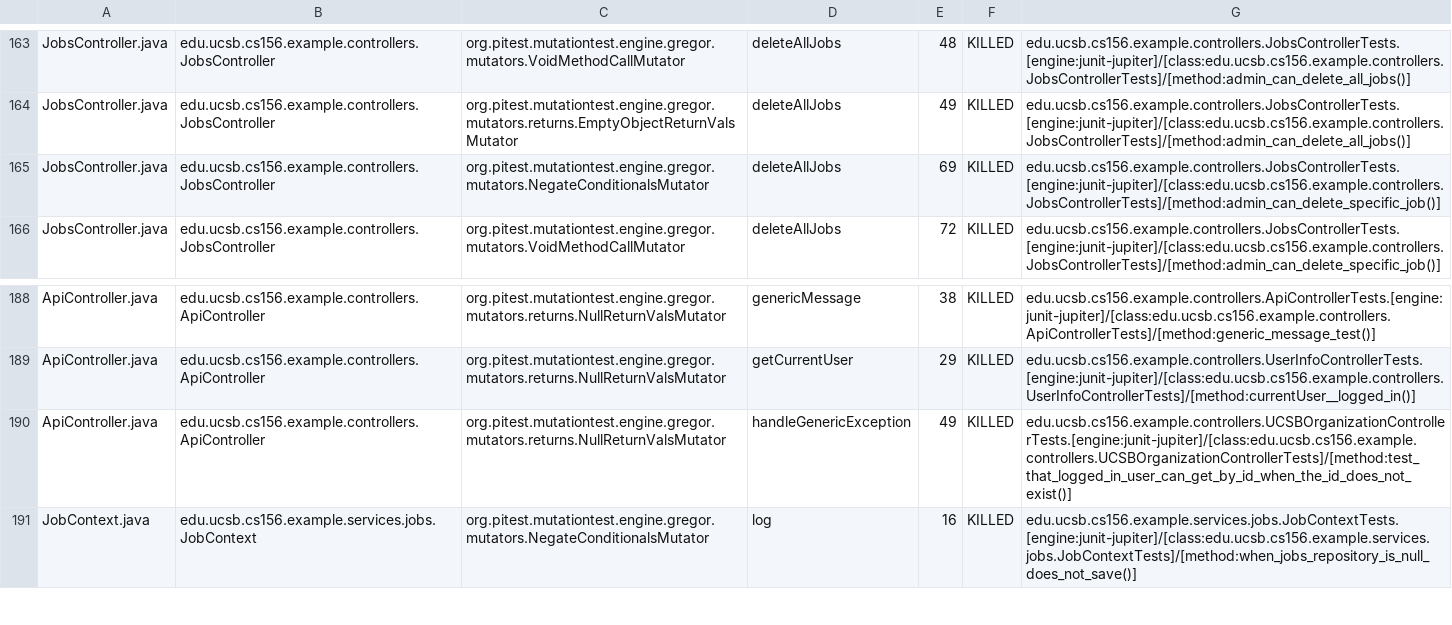
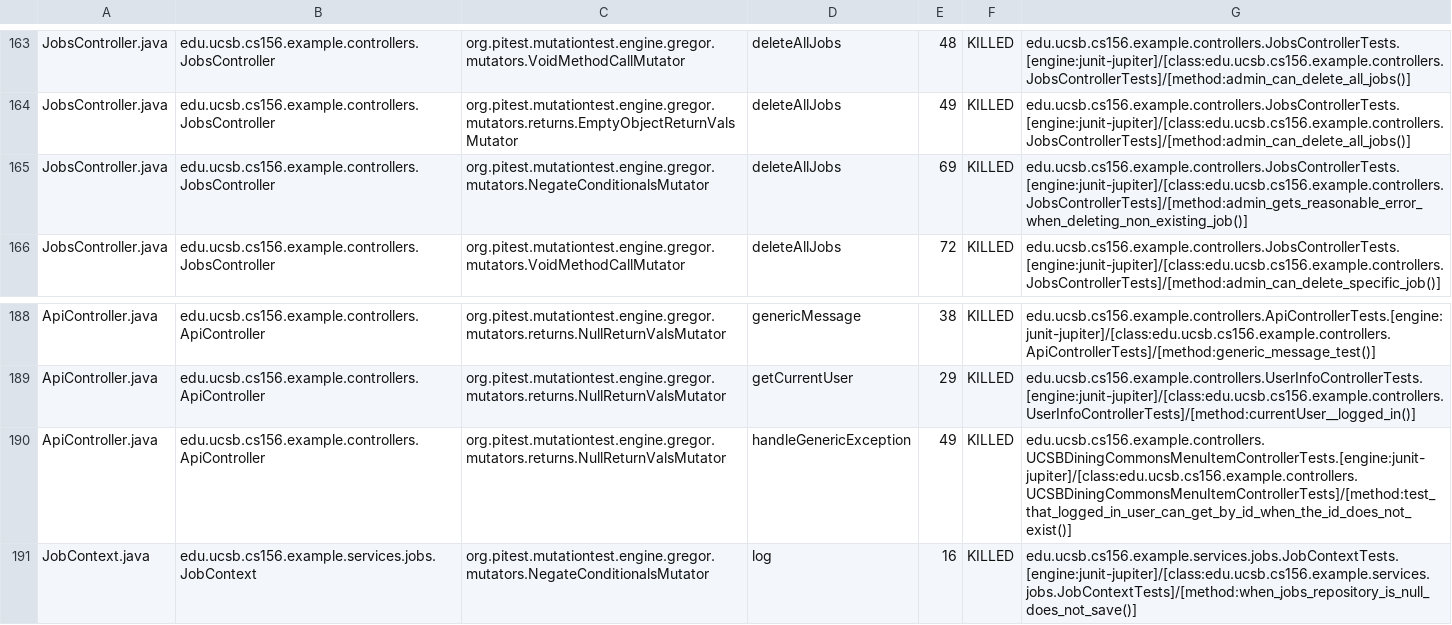
Before and after one commit to ucsb-cs156-s25/team02-s25-09, a CSV file: prs/83/pitest/mutations.csv, drawn as a sheet; only a part is shown, gaps mark what is left out.

Commit message:
Deploying to gh-pages from @ ucsb-cs156-s25/team02-s25-09@64a1a3047687b4f0ee05c2c719cf1eb871fe335f 🚀

```diff
--- a/prs/83/pitest/mutations.csv
+++ b/prs/83/pitest/mutations.csv
@@ -164,3 +164,3 @@ JobsController.java,edu.ucsb.cs156.example.controllers.JobsController,org.pitest
 JobsController.java,edu.ucsb.cs156.example.controllers.JobsController,org.pitest.mutationtest.engine.gregor.mutators.returns.EmptyObjectReturnValsMutator,deleteAllJobs,49,KILLED,edu.ucsb.cs156.example.controllers.JobsControllerTests.[engine:junit-jupiter]/[class:edu.ucsb.cs156.example.controllers.JobsControllerTests]/[method:admin_can_delete_all_jobs()]
-JobsController.java,edu.ucsb.cs156.example.controllers.JobsController,org.pitest.mutationtest.engine.gregor.mutators.NegateConditionalsMutator,deleteAllJobs,69,KILLED,edu.ucsb.cs156.example.controllers.JobsControllerTests.[engine:junit-jupiter]/[class:edu.ucsb.cs156.example.controllers.JobsControllerTests]/[method:admin_can_delete_specific_job()]
+JobsController.java,edu.ucsb.cs156.example.controllers.JobsController,org.pitest.mutationtest.engine.gregor.mutators.NegateConditionalsMutator,deleteAllJobs,69,KILLED,edu.ucsb.cs156.example.controllers.JobsControllerTests.[engine:junit-jupiter]/[class:edu.ucsb.cs156.example.controllers.JobsControllerTests]/[method:admin_gets_reasonable_error_when_deleting_non_existing_job()]
 JobsController.java,edu.ucsb.cs156.example.controllers.JobsController,org.pitest.mutationtest.engine.gregor.mutators.VoidMethodCallMutator,deleteAllJobs,72,KILLED,edu.ucsb.cs156.example.controllers.JobsControllerTests.[engine:junit-jupiter]/[class:edu.ucsb.cs156.example.controllers.JobsControllerTests]/[method:admin_can_delete_specific_job()]
@@ -189,3 +189,3 @@ ApiController.java,edu.ucsb.cs156.example.controllers.ApiController,org.pitest.m
 ApiController.java,edu.ucsb.cs156.example.controllers.ApiController,org.pitest.mutationtest.engine.gregor.mutators.returns.NullReturnValsMutator,getCurrentUser,29,KILLED,edu.ucsb.cs156.example.controllers.UserInfoControllerTests.[engine:junit-jupiter]/[class:edu.ucsb.cs156.example.controllers.UserInfoControllerTests]/[method:currentUser__logged_in()]
-ApiController.java,edu.ucsb.cs156.example.controllers.ApiController,org.pitest.mutationtest.engine.gregor.mutators.returns.NullReturnValsMutator,handleGenericException,49,KILLED,edu.ucsb.cs156.example.controllers.UCSBOrganizationControllerTests.[engine:junit-jupiter]/[class:edu.ucsb.cs156.example.controllers.UCSBOrganizationControllerTests]/[method:test_that_logged_in_user_can_get_by_id_when_the_id_does_not_exist()]
+ApiController.java,edu.ucsb.cs156.example.controllers.ApiController,org.pitest.mutationtest.engine.gregor.mutators.returns.NullReturnValsMutator,handleGenericException,49,KILLED,edu.ucsb.cs156.example.controllers.UCSBDiningCommonsMenuItemControllerTests.[engine:junit-jupiter]/[class:edu.ucsb.cs156.example.controllers.UCSBDiningCommonsMenuItemControllerTests]/[method:test_that_logged_in_user_can_get_by_id_when_the_id_does_not_exist()]
 JobContext.java,edu.ucsb.cs156.example.services.jobs.JobContext,org.pitest.mutationtest.engine.gregor.mutators.NegateConditionalsMutator,log,16,KILLED,edu.ucsb.cs156.example.services.jobs.JobContextTests.[engine:junit-jupiter]/[class:edu.ucsb.cs156.example.services.jobs.JobContextTests]/[method:when_jobs_repository_is_null_does_not_save()]
```
Also changed, not shown: 21 other files.
